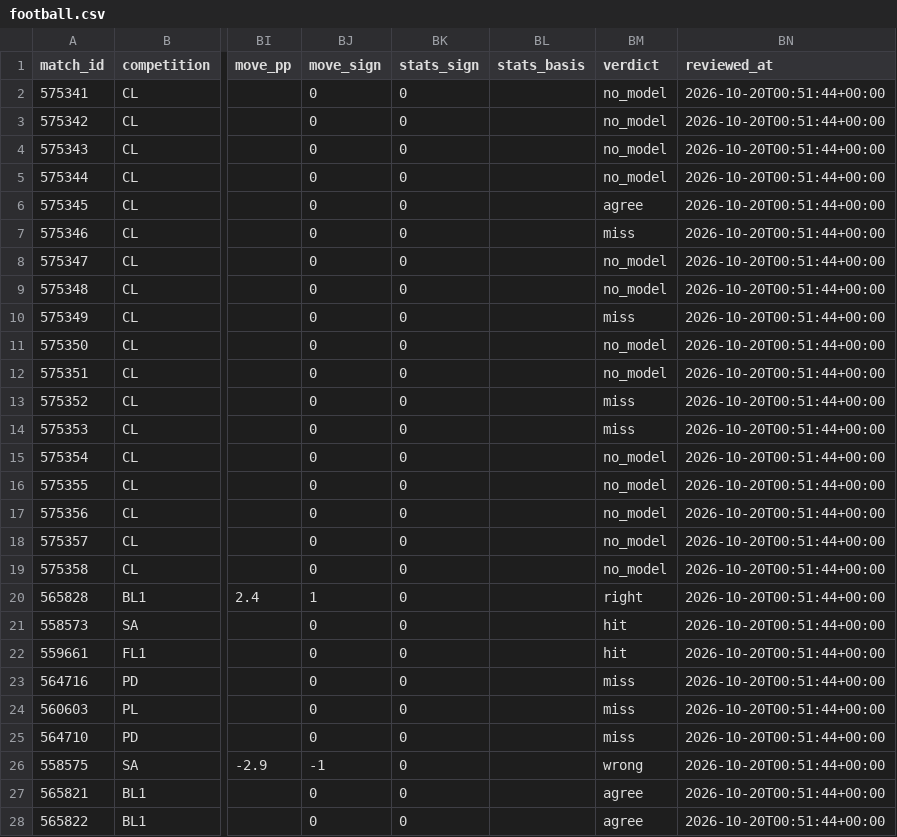
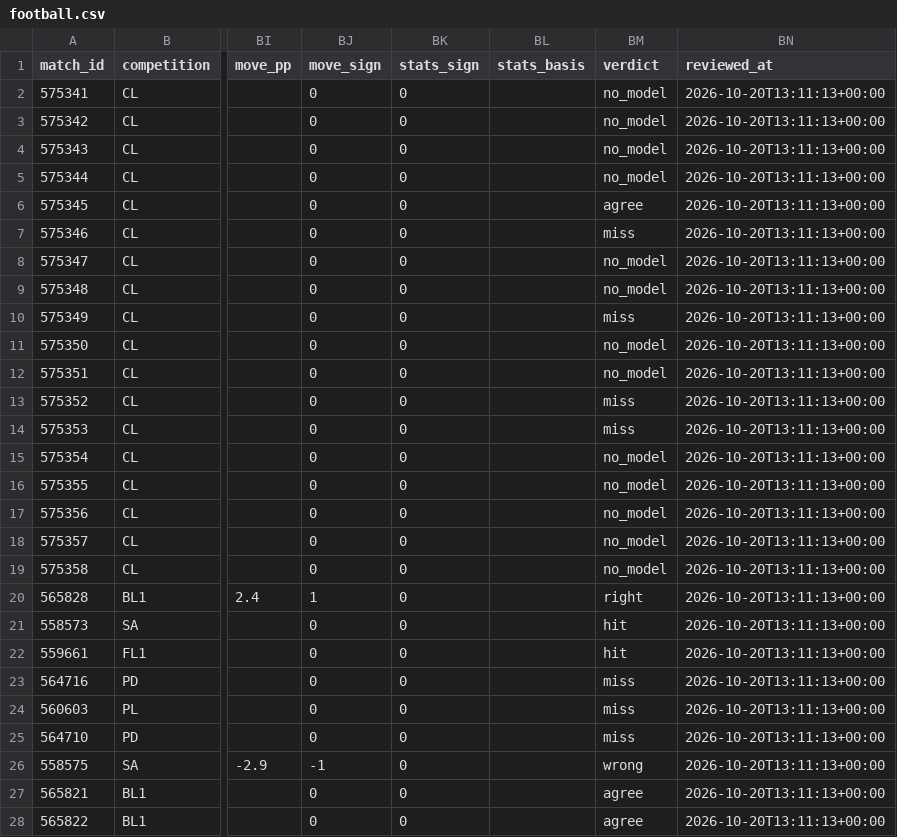
Before and after one commit to panchiyu1-cloud/sports-analyzer, a CSV file: data/reviews/football.csv, drawn as a sheet; only a part is shown, gaps mark what is left out; the diff covers the shown part only; the diff names each change by its address in the sheet, - before the commit and + after, or states it on an @@ line.

```diff
--- a/data/reviews/football.csv
+++ b/data/reviews/football.csv
-BN2:BN28 (reviewed_at): 2026-10-20T00:51:44+00:00
+BN2:BN28 (reviewed_at): 2026-10-20T13:11:13+00:00
```
Also changed, not shown: 39 edited cells elsewhere in this file, 14 other files.
